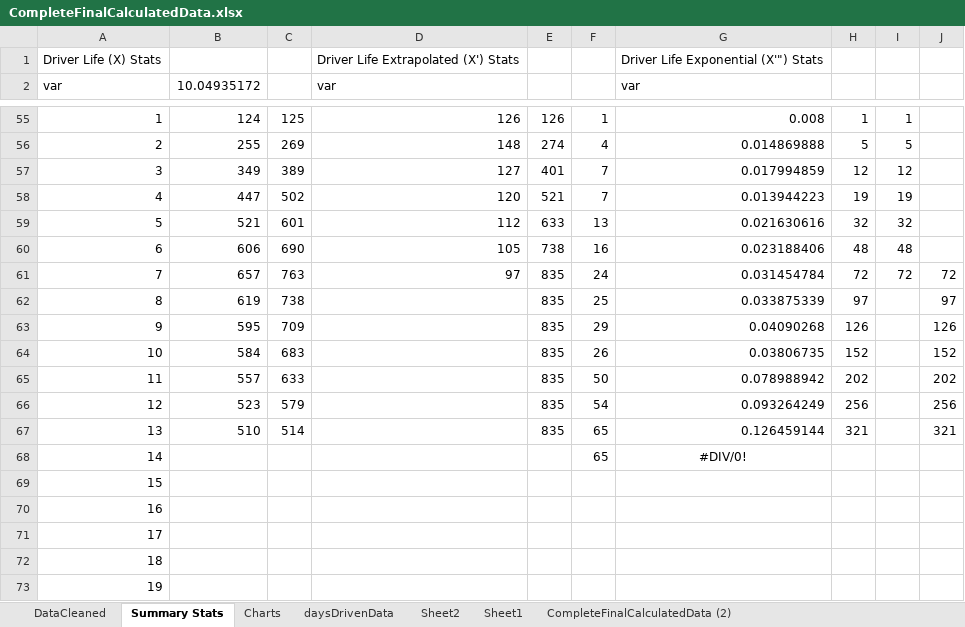
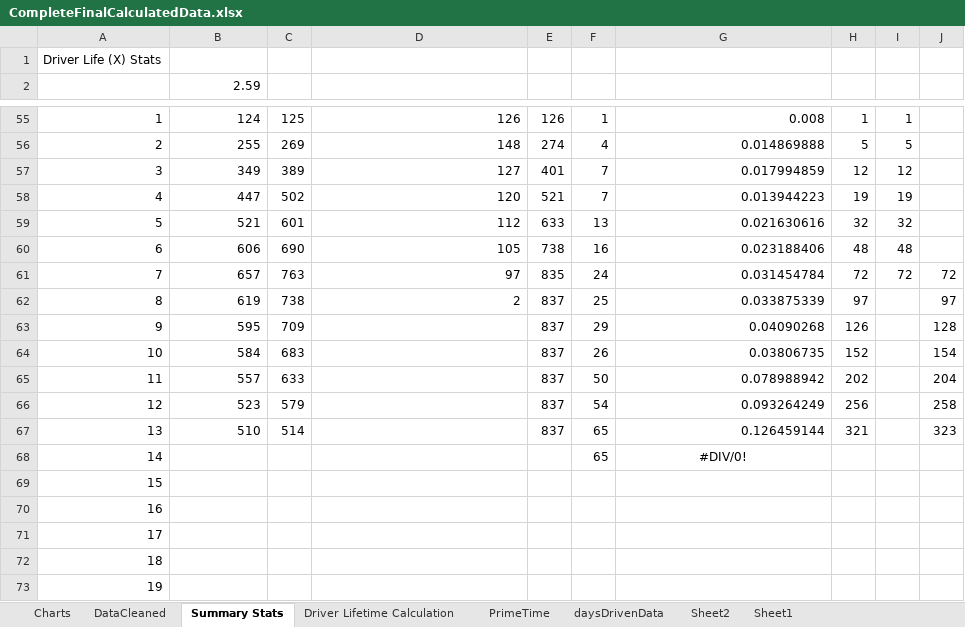
Before and after one commit to prithvikannan/lyft-data-challenge, an Excel workbook: CompleteFinalCalculatedData.xlsx, sheet Summary Stats, drawn as a sheet; only a part is shown, gaps mark what is left out; values as stored, in another font and other column widths than the file's, no borders; charts and pictures not drawn; the diff covers the shown part only; the diff names each change by its address in the sheet, - before the commit and + after, or states it on an @@ line.

```diff
--- a/CompleteFinalCalculatedData.xlsx (sheet Summary Stats)
+++ b/CompleteFinalCalculatedData.xlsx (sheet Summary Stats)
+sheet tab: Driver Lifetime Calculation
+sheet tab: PrimeTime
@@ sheet tab order changed: Charts | DataCleaned | Summary Stats | Driver Lifetime Calculation | PrimeTime | daysDrivenData | Sheet2 | Sheet1 @@
-D1: Driver Life Extrapolated (X') Stats
+D1: (empty)
-G1: Driver Life Exponential (X'") Stats
+G1: (empty)
-A2: var
+A2: (empty)
-B2: 10.04935172
+B2: 2.59
-D2: var
+D2: (empty)
-G2: var
+G2: (empty)
-D62: (empty)
+D62: 2
-E62:E67: 835
+E62:E67: 837
-J63: 126
+J63: 128
-J64: 152
+J64: 154
-J65: 202
+J65: 204
-J66: 256
+J66: 258
-J67: 321
+J67: 323
```
Also changed, not shown: 24 added rows, 24 removed rows, 59 edited cells and cell formats elsewhere in this sheet, sheet DataCleaned, sheet Charts, formulas that keep their value, hidden cells, charts or pictures, 1 other file.
